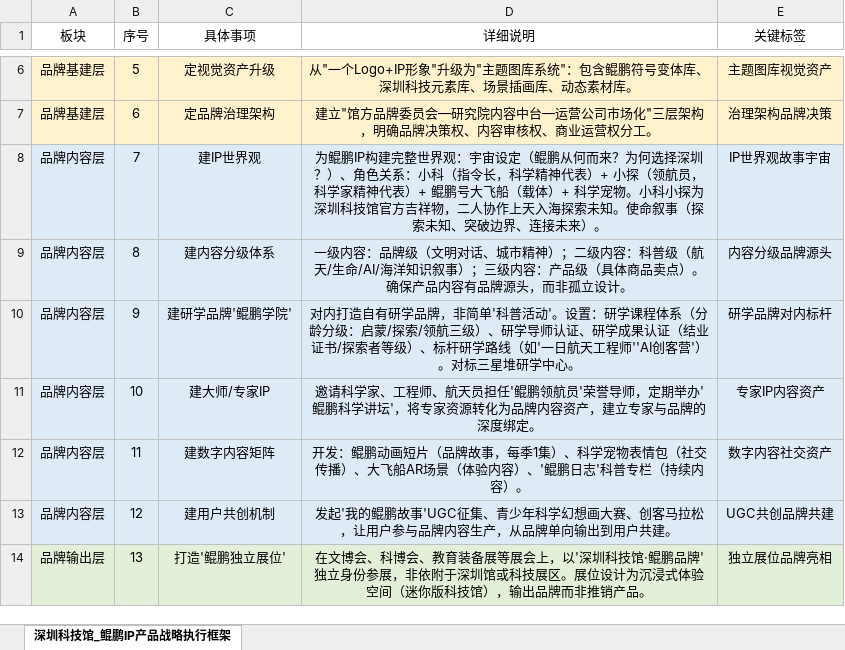
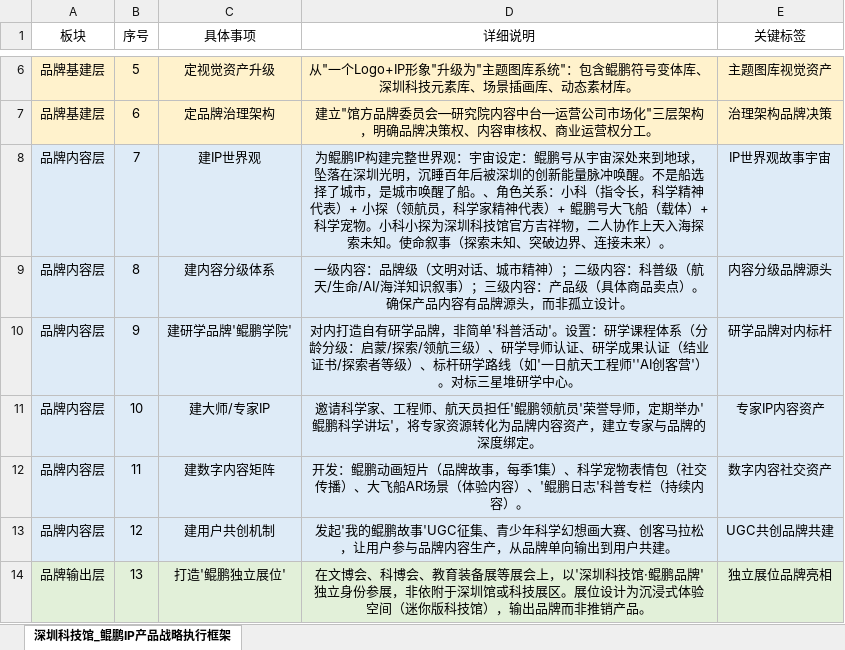
Before and after one commit to sweetnning/-kunpeng-ip-, an Excel workbook: ip改版.xlsx, sheet 深圳科技馆_鲲鹏IP产品战略执行框架, drawn as a sheet; only a part is shown, gaps mark what is left out; values as stored, in another font and other column widths than the file's, no borders; the diff names each change by its address in the sheet, - before the commit and + after, or states it on an @@ line.

```diff
--- a/ip改版.xlsx (sheet 深圳科技馆_鲲鹏IP产品战略执行框架)
+++ b/ip改版.xlsx (sheet 深圳科技馆_鲲鹏IP产品战略执行框架)
-D8 (详细说明): …宇宙设定（鲲鹏从何而来？为何选择深圳？）、角色关…
+D8 (详细说明): …宇宙设定：鲲鹏号从宇宙深处来到地球，坠落在深圳光明，沉睡百年后被深圳的创新能量脉冲唤醒。不是船选择了城市，是城市唤醒了船。、角色关…
```
Also changed, not shown: 1 other file.
